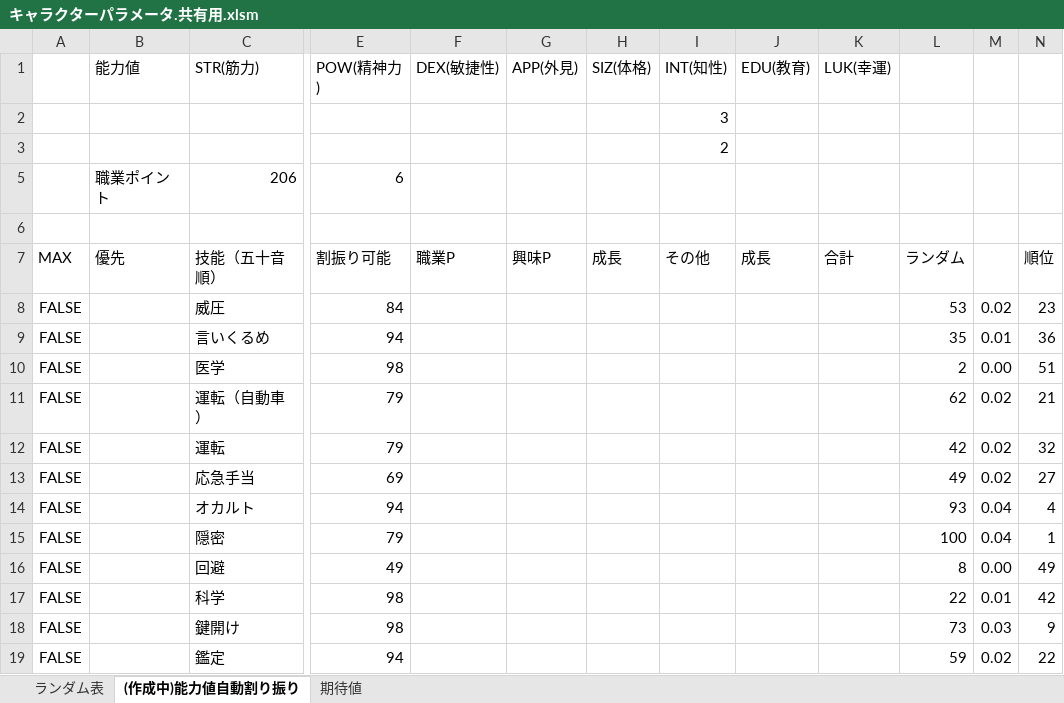
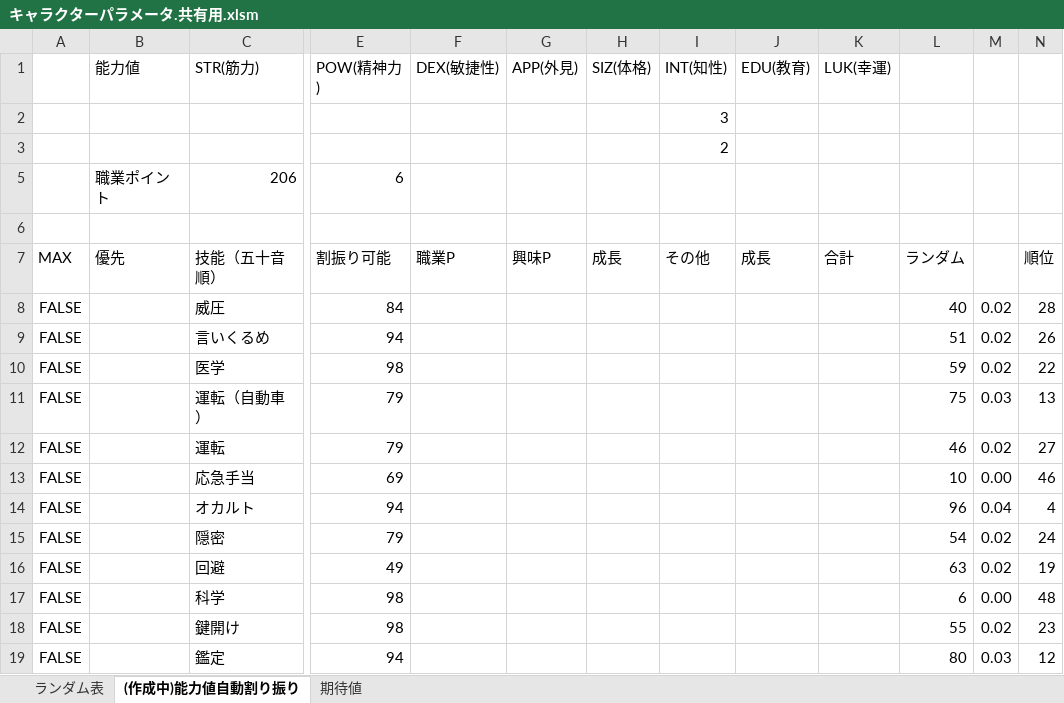
Before and after one commit to acroshachi/TRPG_JigTool, an Excel workbook: パラメータ自動割り振り/キャラクターパラメータ.共有用.xlsm, sheet (作成中)能力値自動割り振り, drawn as a sheet; only a part is shown, gaps mark what is left out; values as stored, in another font and other column widths than the file's, no borders; charts and pictures not drawn; the diff covers the shown part only; the diff names each change by its address in the sheet, - before the commit and + after, or states it on an @@ line.

```diff
--- a/パラメータ自動割り振り/キャラクターパラメータ.共有用.xlsm (sheet (作成中)能力値自動割り振り)
+++ b/パラメータ自動割り振り/キャラクターパラメータ.共有用.xlsm (sheet (作成中)能力値自動割り振り)
-L8: 53
+L8: 40
-N8: 23
+N8: 28
-L9: 35
+L9: 51
-M9: 0.01
+M9: 0.02
-N9: 36
+N9: 26
-L10: 2
+L10: 59
-M10: 0.00
+M10: 0.02
-N10: 51
+N10: 22
-L11: 62
+L11: 75
-M11: 0.02
+M11: 0.03
-N11: 21
+N11: 13
-L12: 42
+L12: 46
-N12: 32
+N12: 27
-L13: 49
+L13: 10
-M13: 0.02
+M13: 0.00
-N13: 27
+N13: 46
-L14: 93
+L14: 96
-L15: 100
+L15: 54
-M15: 0.04
+M15: 0.02
-N15: 1
+N15: 24
-L16: 8
+L16: 63
-M16: 0.00
+M16: 0.02
-N16: 49
+N16: 19
-L17: 22
+L17: 6
-M17: 0.01
+M17: 0.00
-N17: 42
+N17: 48
-L18: 73
+L18: 55
-M18: 0.03
+M18: 0.02
-N18: 9
+N18: 23
-L19: 59
+L19: 80
-M19: 0.02
+M19: 0.03
-N19: 22
+N19: 12
```
Also changed, not shown: 107 edited cells elsewhere in this sheet, sheet ランダム表, charts or pictures.
